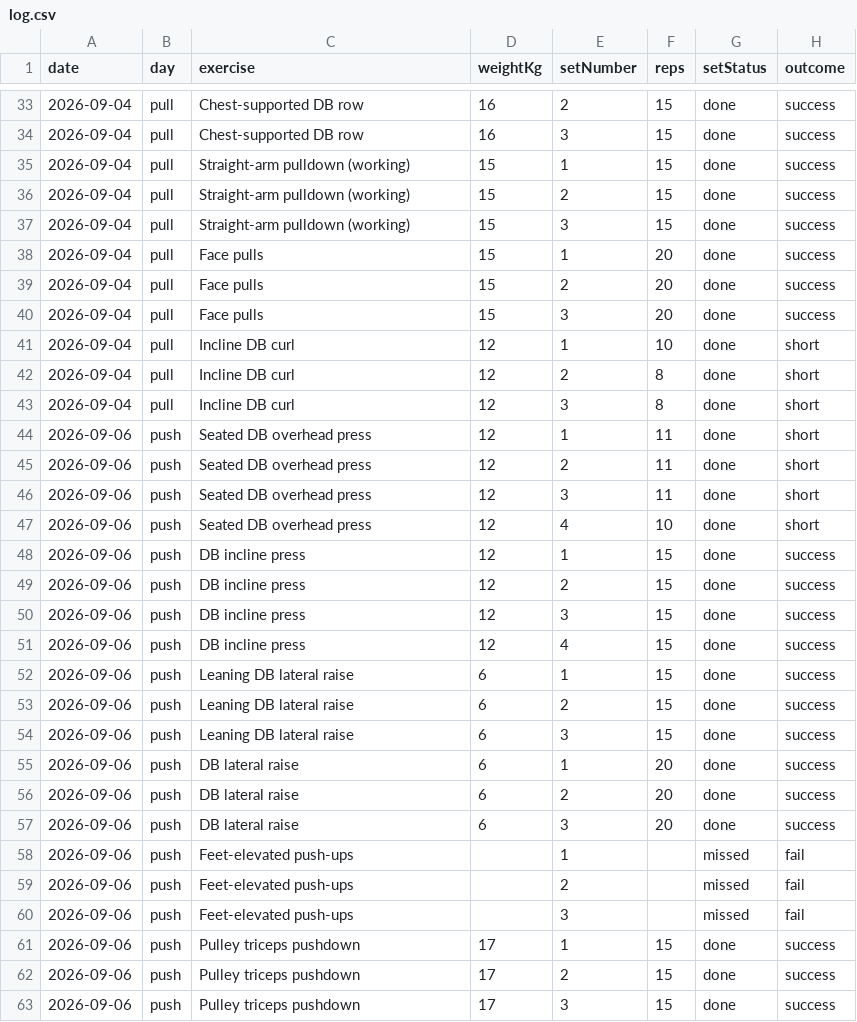
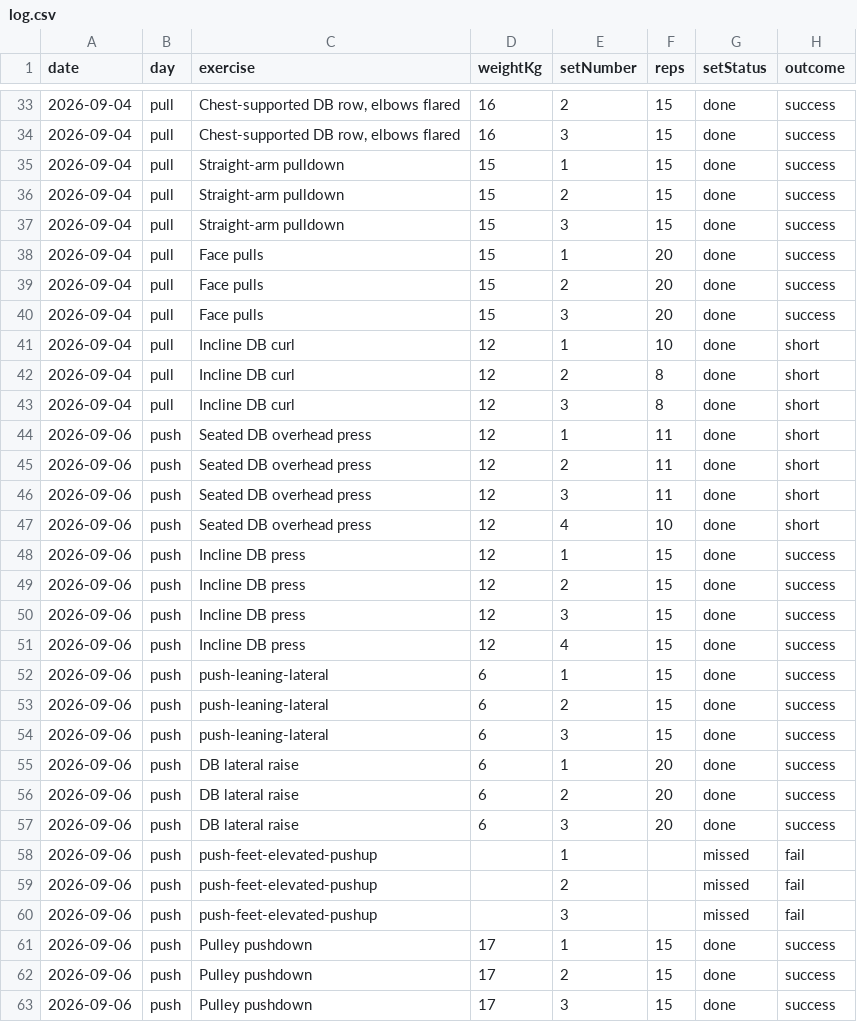
Before and after one commit to md-perso/workout_tracker, a CSV file: data/log.csv, drawn as a sheet; only a part is shown, gaps mark what is left out; the diff covers the shown part only.

```diff
--- a/data/log.csv
+++ b/data/log.csv
@@ -33,6 +33,6 @@ date,day,exercise,weightKg,setNumber,reps,setStatus,outcome
-2026-09-04,pull,Chest-supported DB row,16,2,15,done,success
-2026-09-04,pull,Chest-supported DB row,16,3,15,done,success
-2026-09-04,pull,Straight-arm pulldown (working),15,1,15,done,success
-2026-09-04,pull,Straight-arm pulldown (working),15,2,15,done,success
-2026-09-04,pull,Straight-arm pulldown (working),15,3,15,done,success
+2026-09-04,pull,"Chest-supported DB row, elbows flared",16,2,15,done,success
+2026-09-04,pull,"Chest-supported DB row, elbows flared",16,3,15,done,success
+2026-09-04,pull,Straight-arm pulldown,15,1,15,done,success
+2026-09-04,pull,Straight-arm pulldown,15,2,15,done,success
+2026-09-04,pull,Straight-arm pulldown,15,3,15,done,success
 2026-09-04,pull,Face pulls,15,1,20,done,success
@@ -47,9 +47,9 @@ date,day,exercise,weightKg,setNumber,reps,setStatus,outcome
 2026-09-06,push,Seated DB overhead press,12,4,10,done,short
-2026-09-06,push,DB incline press,12,1,15,done,success
-2026-09-06,push,DB incline press,12,2,15,done,success
-2026-09-06,push,DB incline press,12,3,15,done,success
-2026-09-06,push,DB incline press,12,4,15,done,success
-2026-09-06,push,Leaning DB lateral raise,6,1,15,done,success
-2026-09-06,push,Leaning DB lateral raise,6,2,15,done,success
-2026-09-06,push,Leaning DB lateral raise,6,3,15,done,success
+2026-09-06,push,Incline DB press,12,1,15,done,success
+2026-09-06,push,Incline DB press,12,2,15,done,success
+2026-09-06,push,Incline DB press,12,3,15,done,success
+2026-09-06,push,Incline DB press,12,4,15,done,success
+2026-09-06,push,push-leaning-lateral,6,1,15,done,success
+2026-09-06,push,push-leaning-lateral,6,2,15,done,success
+2026-09-06,push,push-leaning-lateral,6,3,15,done,success
 2026-09-06,push,DB lateral raise,6,1,20,done,success
@@ -57,7 +57,7 @@ date,day,exercise,weightKg,setNumber,reps,setStatus,outcome
 2026-09-06,push,DB lateral raise,6,3,20,done,success
-2026-09-06,push,Feet-elevated push-ups,,1,,missed,fail
-2026-09-06,push,Feet-elevated push-ups,,2,,missed,fail
-2026-09-06,push,Feet-elevated push-ups,,3,,missed,fail
-2026-09-06,push,Pulley triceps pushdown,17,1,15,done,success
-2026-09-06,push,Pulley triceps pushdown,17,2,15,done,success
-2026-09-06,push,Pulley triceps pushdown,17,3,15,done,success
+2026-09-06,push,push-feet-elevated-pushup,,1,,missed,fail
+2026-09-06,push,push-feet-elevated-pushup,,2,,missed,fail
+2026-09-06,push,push-feet-elevated-pushup,,3,,missed,fail
+2026-09-06,push,Pulley pushdown,17,1,15,done,success
+2026-09-06,push,Pulley pushdown,17,2,15,done,success
+2026-09-06,push,Pulley pushdown,17,3,15,done,success
```
Also changed, not shown: 19 edited cells elsewhere in this file.
